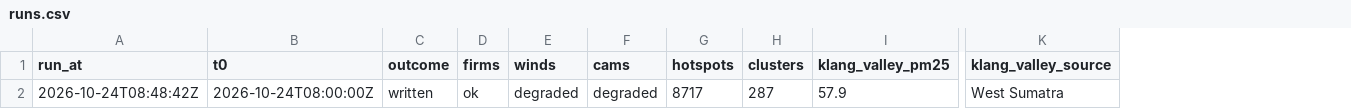
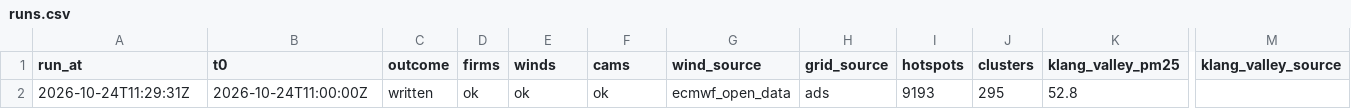
Before and after one commit to DavidSerret/Hazier, a CSV file: runs.csv, drawn as a sheet; only a part is shown, gaps mark what is left out; removed rows and columns are numbered as before the commit, all else as after; rows hold the shown columns only; the diff names each change by its address in the sheet, - before the commit and + after, or states it on an @@ line.

```diff
--- a/runs.csv
+++ b/runs.csv
+column G (wind_source), empty
+column H (grid_source), empty
-row 2: 2026-10-24T08:48:42Z | 2026-10-24T08:00:00Z | written | ok | degraded | degraded | 8717 | 287 | 57.9 | West Sumatra
+row 2: 2026-10-24T11:29:31Z | 2026-10-24T11:00:00Z | written | ok | ok | ok | ecmwf_open_data | ads | 9193 | 295 | 52.8
```
